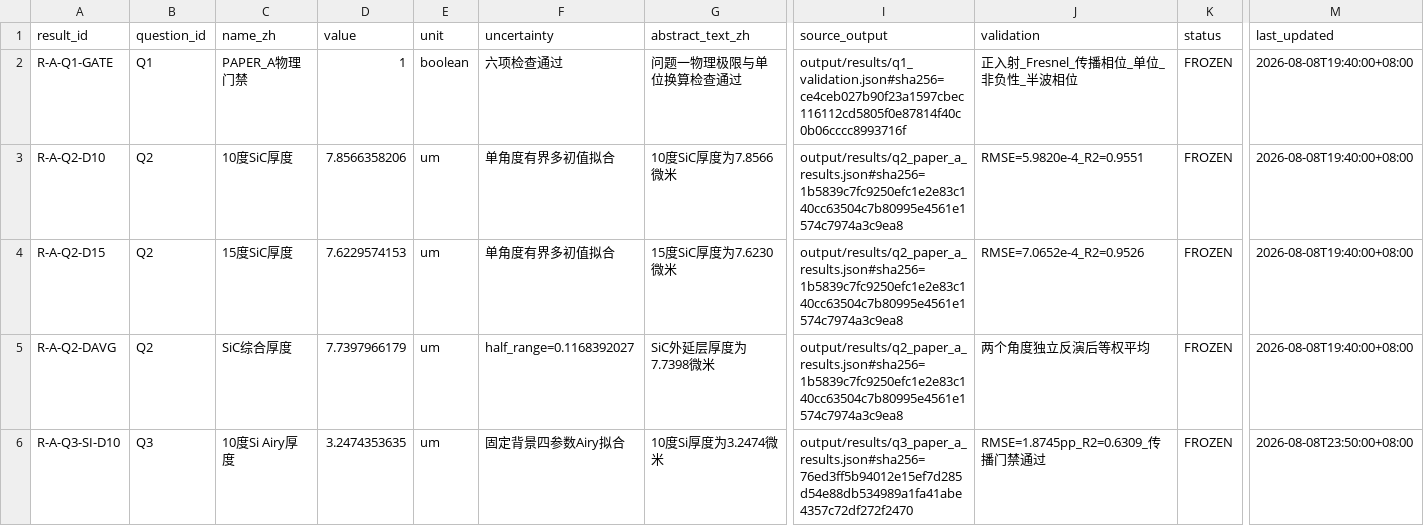
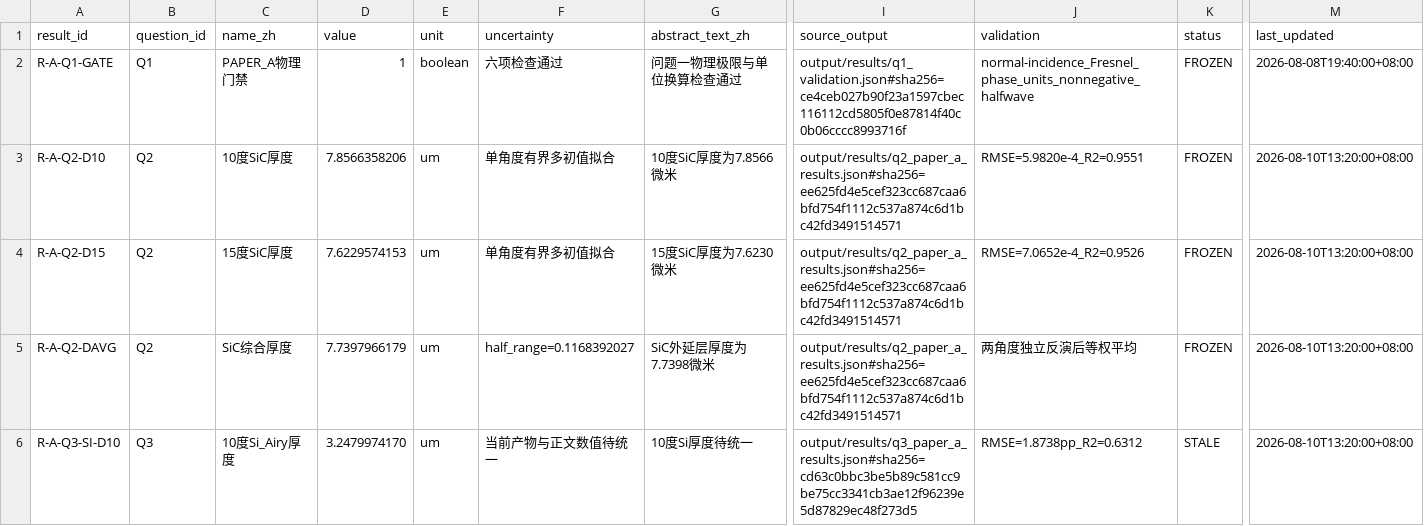
Before and after one commit to Solstica/Scrimmage2_open, a CSV file: work/result_registry.csv, drawn as a sheet; only a part is shown, gaps mark what is left out; the diff covers the shown part only; the diff names each change by its address in the sheet, - before the commit and + after, or states it on an @@ line.

```diff
--- a/work/result_registry.csv
+++ b/work/result_registry.csv
-J2 (validation): 正入射_Fresnel_传播相位_单位_非负性_半波相位
+J2 (validation): normal-incidence_Fresnel_phase_units_nonnegative_halfwave
-I3:I5 (source_output): output/results/q2_paper_a_results.json#sha256=1b5839c7fc9250efc1e2e83c140cc63504c7b80995e4561e1574c7974a3c9ea8
+I3:I5 (source_output): output/results/q2_paper_a_results.json#sha256=ee625fd4e5cef323cc687caa6bfd754f1112c537a874c6d1bc42fd3491514571
-M3:M5 (last_updated): 2026-08-08T19:40:00+08:00
+M3:M5 (last_updated): 2026-08-10T13:20:00+08:00
-J5 (validation): 两个角度独立反演后等权平均
+J5 (validation): 两角度独立反演后等权平均
-C6 (name_zh): 10度Si Airy厚度
+C6 (name_zh): 10度Si_Airy厚度
-D6 (value): 3.2474353635
+D6 (value): 3.2479974170
-F6 (uncertainty): 固定背景四参数Airy拟合
+F6 (uncertainty): 当前产物与正文数值待统一
-G6 (abstract_text_zh): 10度Si厚度为3.2474微米
+G6 (abstract_text_zh): 10度Si厚度待统一
-I6 (source_output): output/results/q3_paper_a_results.json#sha256=76ed3ff5b94012e15ef7d285d54e88db534989a1fa41abe4357c72df272f2470
+I6 (source_output): output/results/q3_paper_a_results.json#sha256=cd63c0bbc3be5b89c581cc9be75cc3341cb3ae12f96239e5d87829ec48f273d5
-J6 (validation): RMSE=1.8745pp_R2=0.6309_传播门禁通过
+J6 (validation): RMSE=1.8738pp_R2=0.6312
-K6 (status): FROZEN
+K6 (status): STALE
-M6 (last_updated): 2026-08-08T23:50:00+08:00
+M6 (last_updated): 2026-08-10T13:20:00+08:00
```
Also changed, not shown: 27 edited cells elsewhere in this file, work/source_registry.csv, 3 other files.
